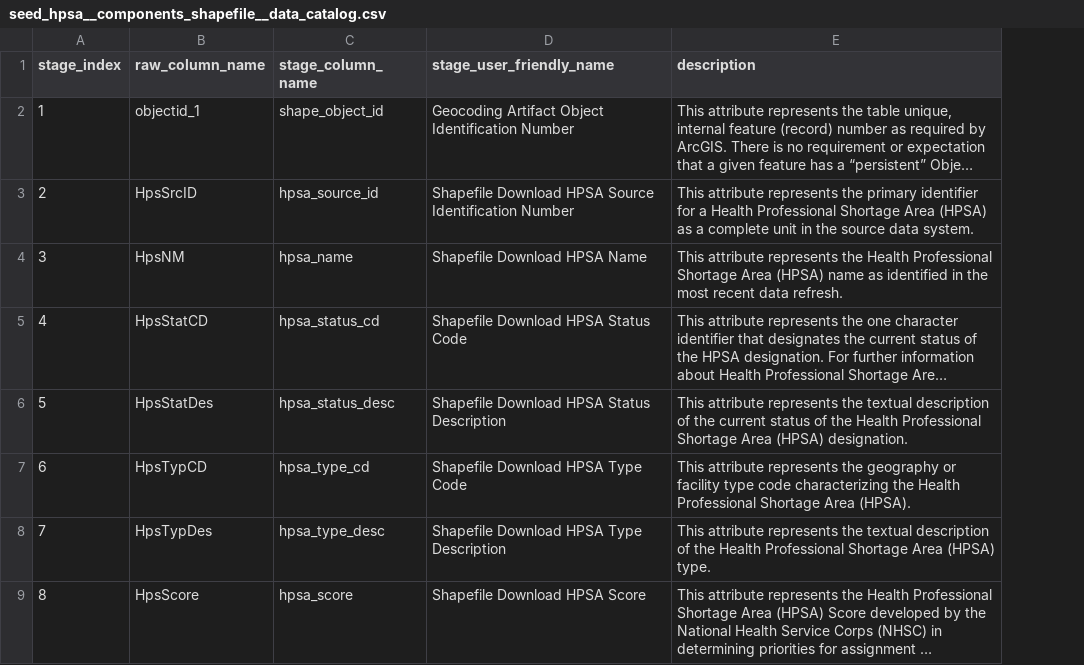
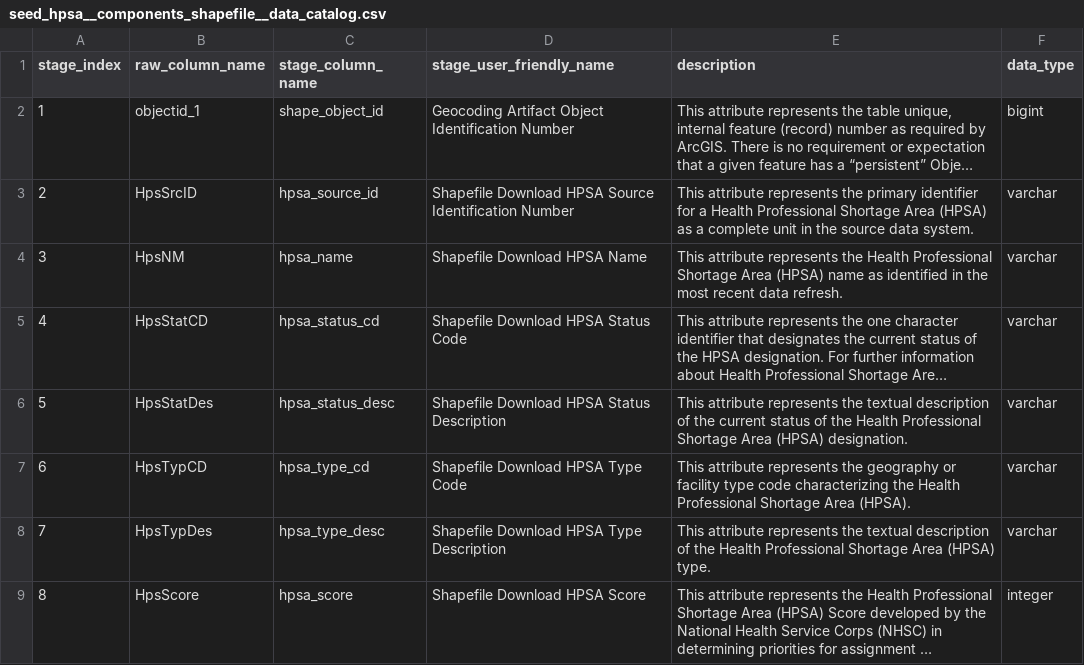
Before and after one commit to apancoast/Healthcare-Deserts-and-Public-Transit, a CSV file: dbt_hdpt/seeds/staging/seed_hpsa__components_shapefile__data_catalog.csv, drawn as a sheet; only a part is shown; long unchanged cells end in …; the diff names each change by its address in the sheet, - before the commit and + after, or states it on an @@ line.

Commit message:
Added data type validations.

```diff
--- a/dbt_hdpt/seeds/staging/seed_hpsa__components_shapefile__data_catalog.csv
+++ b/dbt_hdpt/seeds/staging/seed_hpsa__components_shapefile__data_catalog.csv
+column F (data_type), rows 2-9: bigint | varchar | varchar | varchar | varchar | varchar | varchar | integer
```
Also changed, not shown: dbt_hdpt/seeds/staging/seed_gtfs__stop_times__data_catalog.csv, 7 other files.
